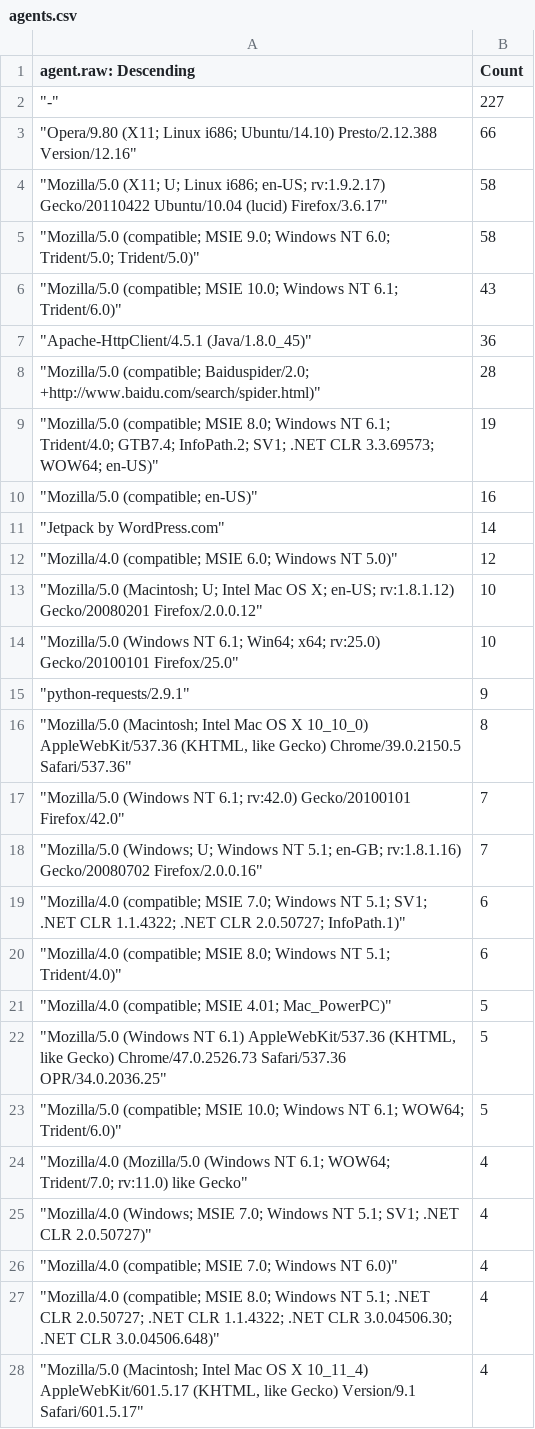
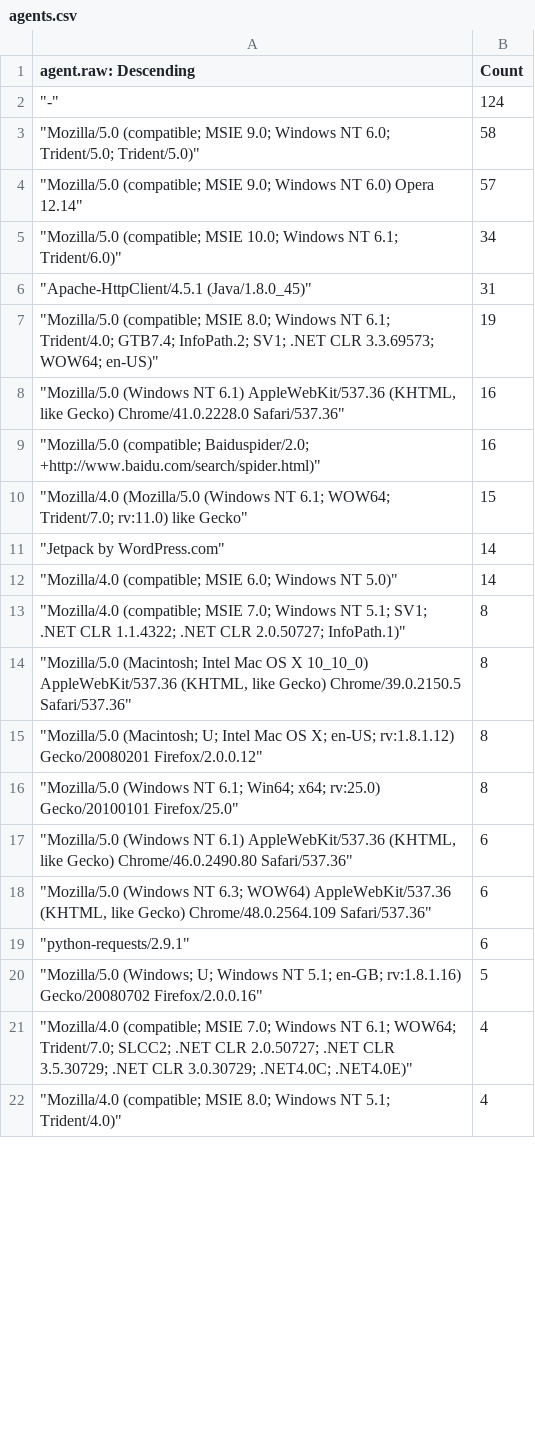
Before and after one commit to neilwillgettoit/risky.cloud, a CSV file: agents.csv, drawn as a sheet; only a part is shown; the diff covers the shown part only.

Commit message:
last 2 days

```diff
--- a/agents.csv
+++ b/agents.csv
@@ -1,28 +1,22 @@
 "agent.raw: Descending",Count
-"""-""",227
-"""Opera/9.80 (X11; Linux i686; Ubuntu/14.10) Presto/2.12.388 Version/12.16""",66
-"""Mozilla/5.0 (X11; U; Linux i686; en-US; rv:1.9.2.17) Gecko/20110422 Ubuntu/10.04 (lucid) Firefox/3.6.17""",58
+"""-""",124
 """Mozilla/5.0 (compatible; MSIE 9.0; Windows NT 6.0; Trident/5.0; Trident/5.0)""",58
-"""Mozilla/5.0 (compatible; MSIE 10.0; Windows NT 6.1; Trident/6.0)""",43
-"""Apache-HttpClient/4.5.1 (Java/1.8.0_45)""",36
-"""Mozilla/5.0 (compatible; Baiduspider/2.0; +http://www.baidu.com/search/spider.html)""",28
+"""Mozilla/5.0 (compatible; MSIE 9.0; Windows NT 6.0) Opera 12.14""",57
+"""Mozilla/5.0 (compatible; MSIE 10.0; Windows NT 6.1; Trident/6.0)""",34
+"""Apache-HttpClient/4.5.1 (Java/1.8.0_45)""",31
 """Mozilla/5.0 (compatible; MSIE 8.0; Windows NT 6.1; Trident/4.0; GTB7.4; InfoPath.2; SV1; .NET CLR 3.3.69573; WOW64; en-US)""",19
-"""Mozilla/5.0 (compatible; en-US)""",16
+"""Mozilla/5.0 (Windows NT 6.1) AppleWebKit/537.36 (KHTML, like Gecko) Chrome/41.0.2228.0 Safari/537.36""",16
+"""Mozilla/5.0 (compatible; Baiduspider/2.0; +http://www.baidu.com/search/spider.html)""",16
+"""Mozilla/4.0 (Mozilla/5.0 (Windows NT 6.1; WOW64; Trident/7.0; rv:11.0) like Gecko""",15
 """Jetpack by WordPress.com""",14
-"""Mozilla/4.0 (compatible; MSIE 6.0; Windows NT 5.0)""",12
-"""Mozilla/5.0 (Macintosh; U; Intel Mac OS X; en-US; rv:1.8.1.12) Gecko/20080201 Firefox/2.0.0.12""",10
-"""Mozilla/5.0 (Windows NT 6.1; Win64; x64; rv:25.0) Gecko/20100101 Firefox/25.0""",10
-"""python-requests/2.9.1""",9
+"""Mozilla/4.0 (compatible; MSIE 6.0; Windows NT 5.0)""",14
+"""Mozilla/4.0 (compatible; MSIE 7.0; Windows NT 5.1; SV1; .NET CLR 1.1.4322; .NET CLR 2.0.50727; InfoPath.1)""",8
 """Mozilla/5.0 (Macintosh; Intel Mac OS X 10_10_0) AppleWebKit/537.36 (KHTML, like Gecko) Chrome/39.0.2150.5 Safari/537.36""",8
-"""Mozilla/5.0 (Windows NT 6.1; rv:42.0) Gecko/20100101 Firefox/42.0""",7
-"""Mozilla/5.0 (Windows; U; Windows NT 5.1; en-GB; rv:1.8.1.16) Gecko/20080702 Firefox/2.0.0.16""",7
-"""Mozilla/4.0 (compatible; MSIE 7.0; Windows NT 5.1; SV1; .NET CLR 1.1.4322; .NET CLR 2.0.50727; InfoPath.1)""",6
-"""Mozilla/4.0 (compatible; MSIE 8.0; Windows NT 5.1; Trident/4.0)""",6
-"""Mozilla/4.0 (compatible; MSIE 4.01; Mac_PowerPC)""",5
-"""Mozilla/5.0 (Windows NT 6.1) AppleWebKit/537.36 (KHTML, like Gecko) Chrome/47.0.2526.73 Safari/537.36 OPR/34.0.2036.25""",5
-"""Mozilla/5.0 (compatible; MSIE 10.0; Windows NT 6.1; WOW64; Trident/6.0)""",5
-"""Mozilla/4.0 (Mozilla/5.0 (Windows NT 6.1; WOW64; Trident/7.0; rv:11.0) like Gecko""",4
-"""Mozilla/4.0 (Windows; MSIE 7.0; Windows NT 5.1; SV1; .NET CLR 2.0.50727)""",4
-"""Mozilla/4.0 (compatible; MSIE 7.0; Windows NT 6.0)""",4
-"""Mozilla/4.0 (compatible; MSIE 8.0; Windows NT 5.1; .NET CLR 2.0.50727; .NET CLR 1.1.4322; .NET CLR 3.0.04506.30; .NET CLR 3.0.04506.648)""",4
-"""Mozilla/5.0 (Macintosh; Intel Mac OS X 10_11_4) AppleWebKit/601.5.17 (KHTML, like Gecko) Version/9.1 Safari/601.5.17""",4
+"""Mozilla/5.0 (Macintosh; U; Intel Mac OS X; en-US; rv:1.8.1.12) Gecko/20080201 Firefox/2.0.0.12""",8
+"""Mozilla/5.0 (Windows NT 6.1; Win64; x64; rv:25.0) Gecko/20100101 Firefox/25.0""",8
+"""Mozilla/5.0 (Windows NT 6.1) AppleWebKit/537.36 (KHTML, like Gecko) Chrome/46.0.2490.80 Safari/537.36""",6
+"""Mozilla/5.0 (Windows NT 6.3; WOW64) AppleWebKit/537.36 (KHTML, like Gecko) Chrome/48.0.2564.109 Safari/537.36""",6
+"""python-requests/2.9.1""",6
+"""Mozilla/5.0 (Windows; U; Windows NT 5.1; en-GB; rv:1.8.1.16) Gecko/20080702 Firefox/2.0.0.16""",5
+"""Mozilla/4.0 (compatible; MSIE 7.0; Windows NT 6.1; WOW64; Trident/7.0; SLCC2; .NET CLR 2.0.50727; .NET CLR 3.5.30729; .NET CLR 3.0.30729; .NET4.0C; .NET4.0E)""",4
+"""Mozilla/4.0 (compatible; MSIE 8.0; Windows NT 5.1; Trident/4.0)""",4
```
Also changed, not shown: 15 added rows, 33 removed rows and 34 edited cells elsewhere in this file.
